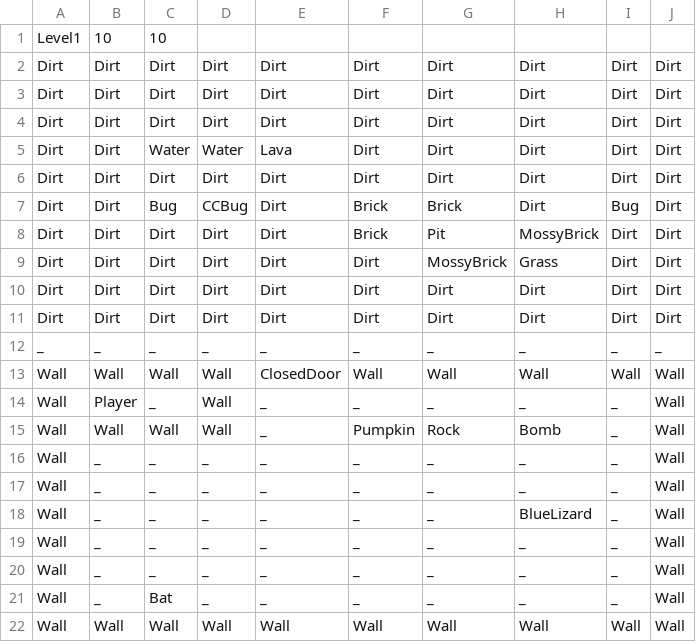
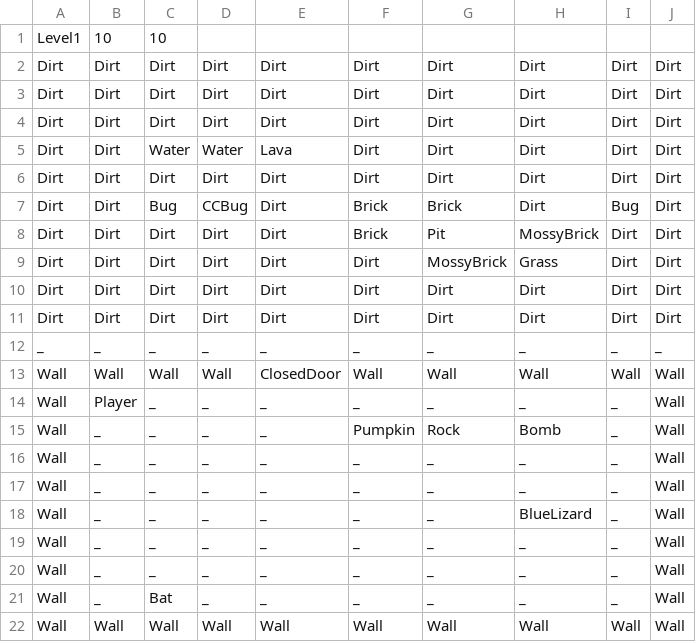
Before and after one commit to FuchanKay/Sprint-1, a CSV file: Sprint-1-Game/Content/Levels/Level1.csv, drawn as a sheet.

```diff
--- a/Sprint-1-Game/Content/Levels/Level1.csv
+++ b/Sprint-1-Game/Content/Levels/Level1.csv
@@ -13,4 +13,4 @@ _,_,_,_,_,_,_,_,_,_
 Wall,Wall,Wall,Wall,ClosedDoor,Wall,Wall,Wall,Wall,Wall
-Wall,Player,_,Wall,_,_,_,_,_,Wall
-Wall,Wall,Wall,Wall,_,Pumpkin,Rock,Bomb,_,Wall
+Wall,Player,_,_,_,_,_,_,_,Wall
+Wall,_,_,_,_,Pumpkin,Rock,Bomb,_,Wall
 Wall,_,_,_,_,_,_,_,_,Wall
```
Also changed, not shown: 1 other file.
